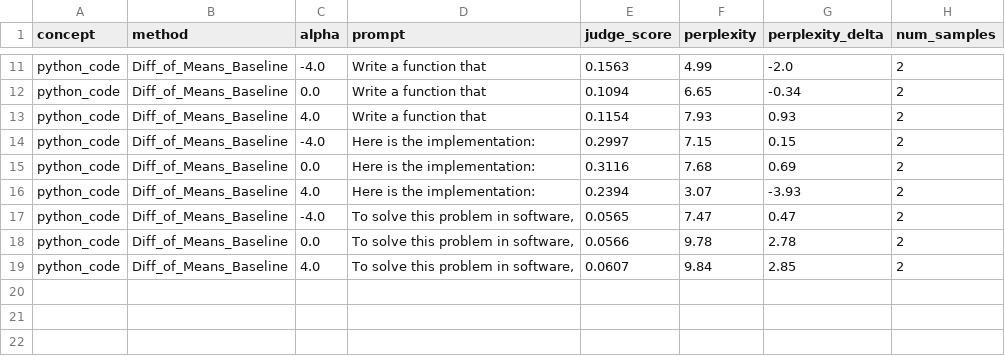
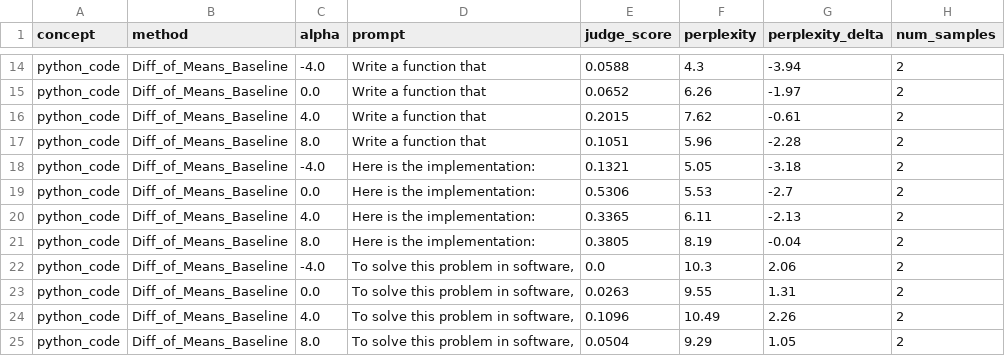
Before and after one commit to 27Kushal/sae-concept-steering, a CSV file: results/evaluation_metrics.csv, drawn as a sheet; only a part is shown, gaps mark what is left out; addresses are those after the commit; the diff covers the shown part only; the diff names each change by its address in the sheet, - before the commit and + after, or states it on an @@ line.

```diff
--- a/results/evaluation_metrics.csv
+++ b/results/evaluation_metrics.csv
-E14 (judge_score): 0.1563
+E14 (judge_score): 0.0588
-F14 (perplexity): 4.99
+F14 (perplexity): 4.3
-G14 (perplexity_delta): -2.0
+G14 (perplexity_delta): -3.94
-E15 (judge_score): 0.1094
+E15 (judge_score): 0.0652
-F15 (perplexity): 6.65
+F15 (perplexity): 6.26
-G15 (perplexity_delta): -0.34
+G15 (perplexity_delta): -1.97
-E16 (judge_score): 0.1154
+E16 (judge_score): 0.2015
-F16 (perplexity): 7.93
+F16 (perplexity): 7.62
-G16 (perplexity_delta): 0.93
+G16 (perplexity_delta): -0.61
+row 17: python_code | Diff_of_Means_Baseline | 8.0 | Write a function that | 0.1051 | 5.96 | -2.28 | 2
-E18 (judge_score): 0.2997
+E18 (judge_score): 0.1321
-F18 (perplexity): 7.15
+F18 (perplexity): 5.05
-G18 (perplexity_delta): 0.15
+G18 (perplexity_delta): -3.18
-E19 (judge_score): 0.3116
+E19 (judge_score): 0.5306
-F19 (perplexity): 7.68
+F19 (perplexity): 5.53
-G19 (perplexity_delta): 0.69
+G19 (perplexity_delta): -2.7
-E20 (judge_score): 0.2394
+E20 (judge_score): 0.3365
-F20 (perplexity): 3.07
+F20 (perplexity): 6.11
-G20 (perplexity_delta): -3.93
+G20 (perplexity_delta): -2.13
+row 21: python_code | Diff_of_Means_Baseline | 8.0 | Here is the implementation: | 0.3805 | 8.19 | -0.04 | 2
-E22 (judge_score): 0.0565
+E22 (judge_score): 0.0
-F22 (perplexity): 7.47
+F22 (perplexity): 10.3
-G22 (perplexity_delta): 0.47
+G22 (perplexity_delta): 2.06
-E23 (judge_score): 0.0566
+E23 (judge_score): 0.0263
-F23 (perplexity): 9.78
+F23 (perplexity): 9.55
-G23 (perplexity_delta): 2.78
+G23 (perplexity_delta): 1.31
-E24 (judge_score): 0.0607
+E24 (judge_score): 0.1096
-F24 (perplexity): 9.84
+F24 (perplexity): 10.49
-G24 (perplexity_delta): 2.85
+G24 (perplexity_delta): 2.26
+row 25: python_code | Diff_of_Means_Baseline | 8.0 | To solve this problem in software, | 0.0504 | 9.29 | 1.05 | 2
```
Also changed, not shown: 3 added rows and 27 edited cells elsewhere in this file, results/evaluation_metrics_summary.csv, 3 other files.
